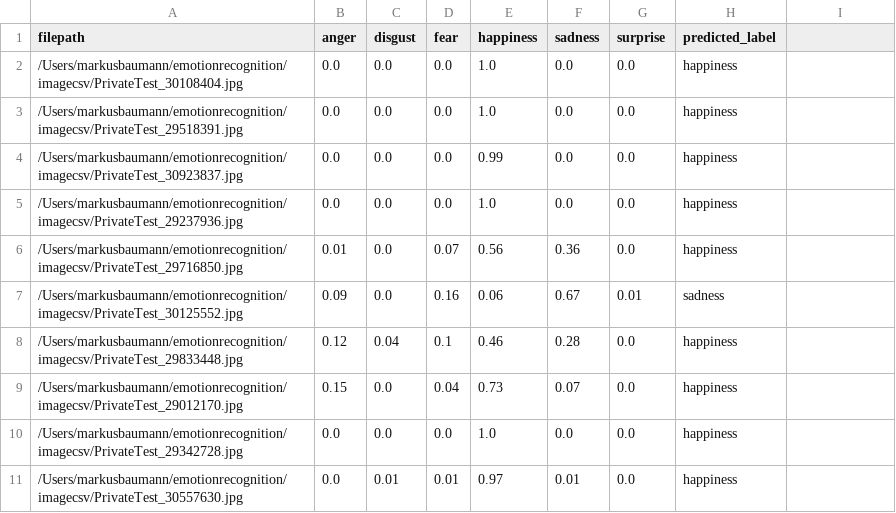
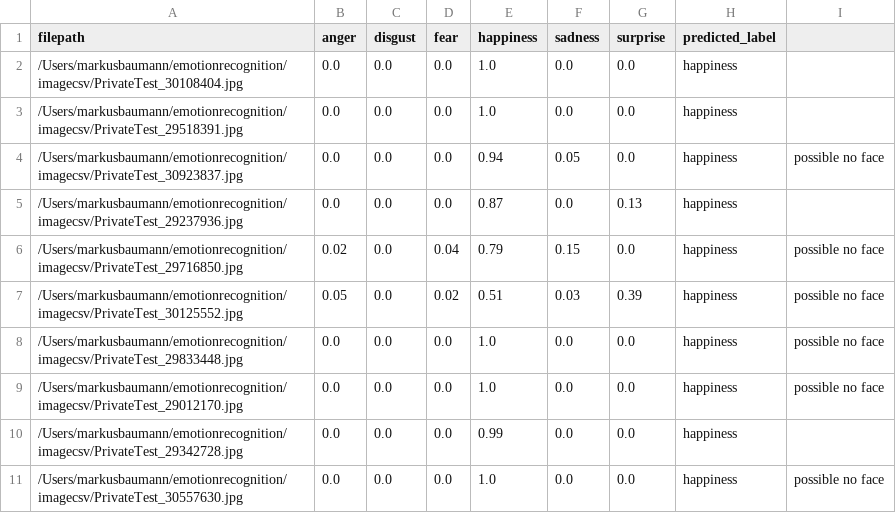
Before and after one commit to eybmits/emotionrecognition, a CSV file: imagecsv/classification_scores.csv, drawn as a sheet; only a part is shown; the diff covers the shown part only.

```diff
--- a/imagecsv/classification_scores.csv
+++ b/imagecsv/classification_scores.csv
@@ -4,8 +4,8 @@ filepath,anger,disgust,fear,happiness,sadness,surprise,predicted_label
-/Users/markusbaumann/emotionrecognition/imagecsv/PrivateTest_30923837.jpg,0.0,0.0,0.0,0.99,0.0,0.0,happiness
-/Users/markusbaumann/emotionrecognition/imagecsv/PrivateTest_29237936.jpg,0.0,0.0,0.0,1.0,0.0,0.0,happiness
-/Users/markusbaumann/emotionrecognition/imagecsv/PrivateTest_29716850.jpg,0.01,0.0,0.07,0.56,0.36,0.0,happiness
-/Users/markusbaumann/emotionrecognition/imagecsv/PrivateTest_30125552.jpg,0.09,0.0,0.16,0.06,0.67,0.01,sadness
-/Users/markusbaumann/emotionrecognition/imagecsv/PrivateTest_29833448.jpg,0.12,0.04,0.1,0.46,0.28,0.0,happiness
-/Users/markusbaumann/emotionrecognition/imagecsv/PrivateTest_29012170.jpg,0.15,0.0,0.04,0.73,0.07,0.0,happiness
-/Users/markusbaumann/emotionrecognition/imagecsv/PrivateTest_29342728.jpg,0.0,0.0,0.0,1.0,0.0,0.0,happiness
-/Users/markusbaumann/emotionrecognition/imagecsv/PrivateTest_30557630.jpg,0.0,0.01,0.01,0.97,0.01,0.0,happiness
+/Users/markusbaumann/emotionrecognition/imagecsv/PrivateTest_30923837.jpg,0.0,0.0,0.0,0.94,0.05,0.0,happiness,possible no face
+/Users/markusbaumann/emotionrecognition/imagecsv/PrivateTest_29237936.jpg,0.0,0.0,0.0,0.87,0.0,0.13,happiness,
+/Users/markusbaumann/emotionrecognition/imagecsv/PrivateTest_29716850.jpg,0.02,0.0,0.04,0.79,0.15,0.0,happiness,possible no face
+/Users/markusbaumann/emotionrecognition/imagecsv/PrivateTest_30125552.jpg,0.05,0.0,0.02,0.51,0.03,0.39,happiness,possible no face
+/Users/markusbaumann/emotionrecognition/imagecsv/PrivateTest_29833448.jpg,0.0,0.0,0.0,1.0,0.0,0.0,happiness,possible no face
+/Users/markusbaumann/emotionrecognition/imagecsv/PrivateTest_29012170.jpg,0.0,0.0,0.0,1.0,0.0,0.0,happiness,possible no face
+/Users/markusbaumann/emotionrecognition/imagecsv/PrivateTest_29342728.jpg,0.0,0.0,0.0,0.99,0.0,0.0,happiness,
+/Users/markusbaumann/emotionrecognition/imagecsv/PrivateTest_30557630.jpg,0.0,0.0,0.0,1.0,0.0,0.0,happiness,possible no face
```
Also changed, not shown: 1 added row and 58 edited cells elsewhere in this file, 40 other files.
